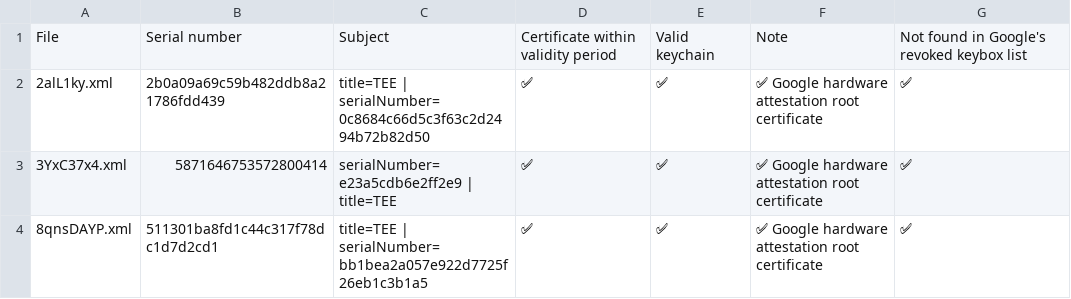
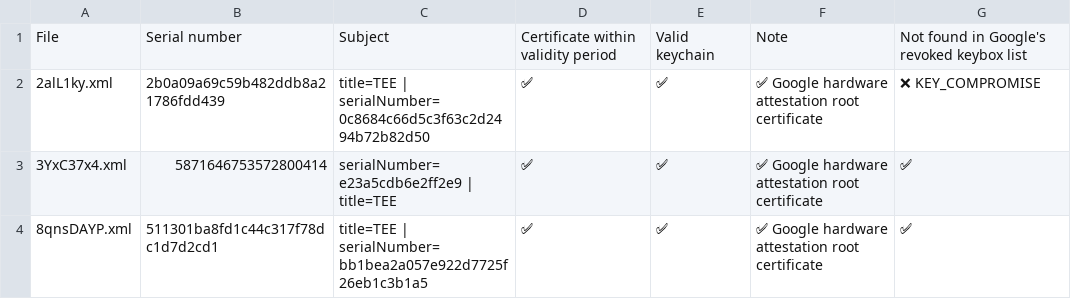
Before and after one commit to hamjin/bk, a CSV file: status.csv, drawn as a sheet; only a part is shown.

```diff
--- a/status.csv
+++ b/status.csv
@@ -1,3 +1,3 @@
 File,Serial number,Subject,Certificate within validity period,Valid keychain,Note,Not found in Google's revoked keybox list
-2alL1ky.xml,2b0a09a69c59b482ddb8a21786fdd439,title=TEE | serialNumber=0c8684c66d5c3f63c2d2494b72b82d50,✅,✅,✅ Google hardware attestation root certificate,✅
+2alL1ky.xml,2b0a09a69c59b482ddb8a21786fdd439,title=TEE | serialNumber=0c8684c66d5c3f63c2d2494b72b82d50,✅,✅,✅ Google hardware attestation root certificate,❌ KEY_COMPROMISE
 3YxC37x4.xml,5871646753572800414,serialNumber=e23a5cdb6e2ff2e9 | title=TEE,✅,✅,✅ Google hardware attestation root certificate,✅
```
